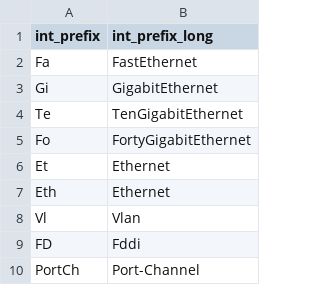
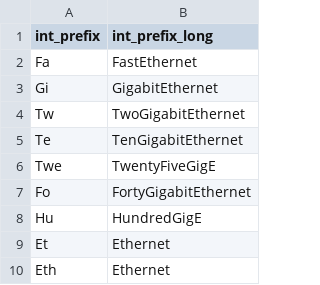
Before and after one commit to inspired/TA-cisco_ios, a CSV file: lookups/cisco_ios_interface_name.csv, drawn as a sheet; only a part is shown; the shorter side is filled out with more unchanged rows; the diff names each change by its address in the sheet, - before the commit and + after, or states it on an @@ line.

```diff
--- a/lookups/cisco_ios_interface_name.csv
+++ b/lookups/cisco_ios_interface_name.csv
+row 4: Tw | TwoGigabitEthernet
+row 6: Twe | TwentyFiveGigE
+row 8: Hu | HundredGigE
```
